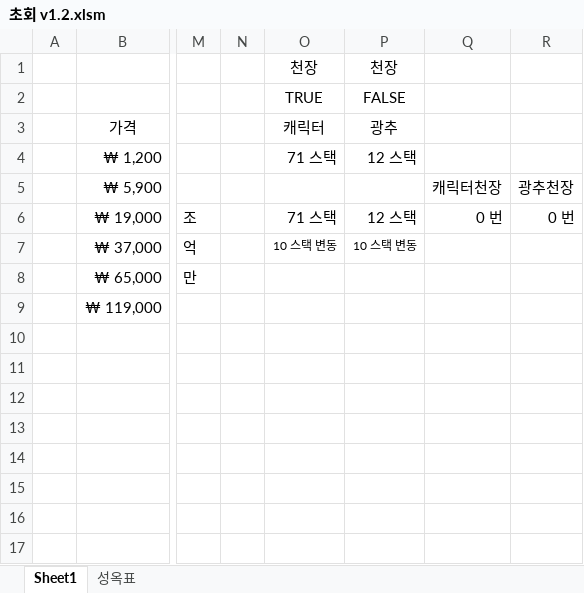
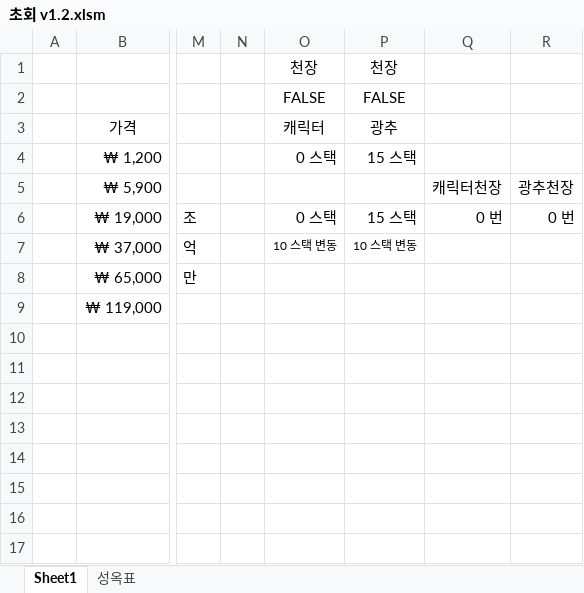
Before and after one commit to xudhidvxidgxn/others, an Excel workbook: 초회 v1.2.xlsm, sheet Sheet1, drawn as a sheet; only a part is shown, gaps mark what is left out; values as stored, in another font and other column widths than the file's, no borders; charts and pictures and conditional formats not drawn; the diff names each change by its address in the sheet, - before the commit and + after, or states it on an @@ line.

Commit message:
asdf

```diff
--- a/초회 v1.2.xlsm (sheet Sheet1)
+++ b/초회 v1.2.xlsm (sheet Sheet1)
-O2: TRUE
+O2: FALSE
-O4: 71 스택
+O4: 0 스택
-P4: 12 스택
+P4: 15 스택
-O6: 71 스택
+O6: 0 스택
-P6: 12 스택
+P6: 15 스택
```
